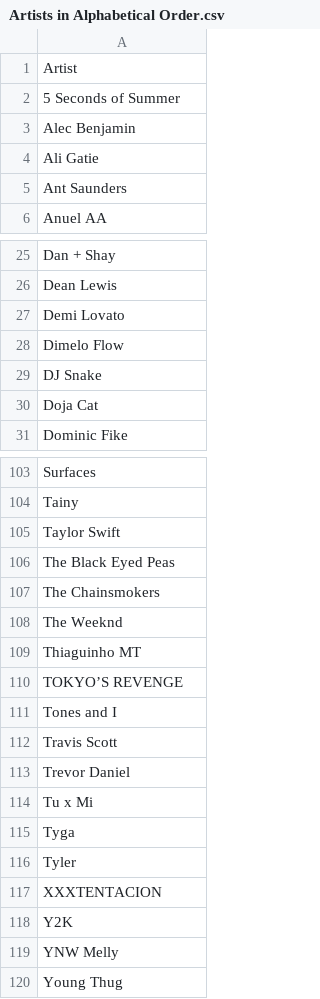
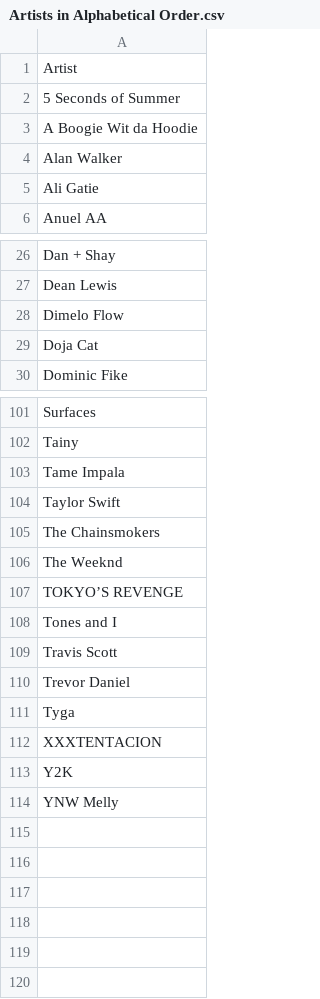
Before and after one commit to Scarcrux/cisc3130_hw1, a CSV file: data/Artists in Alphabetical Order.csv, drawn as a sheet; only a part is shown, gaps mark what is left out; the diff covers the shown part only.

```diff
--- a/data/Artists in Alphabetical Order.csv
+++ b/data/Artists in Alphabetical Order.csv
@@ -2,5 +2,5 @@ Artist
 5 Seconds of Summer
-Alec Benjamin
+A Boogie Wit da Hoodie
+Alan Walker
 Ali Gatie
-Ant Saunders
 Anuel AA
@@ -26,5 +27,3 @@ Dan + Shay
 Dean Lewis
-Demi Lovato
 Dimelo Flow
-DJ Snake
 Doja Cat
@@ -104,7 +102,6 @@ Surfaces
 Tainy
+Tame Impala
 Taylor Swift
-The Black Eyed Peas
 The Chainsmokers
 The Weeknd
-Thiaguinho MT
 TOKYO’S REVENGE
@@ -113,5 +110,3 @@ Travis Scott
 Trevor Daniel
-Tu x Mi
 Tyga
-Tyler
 XXXTENTACION
@@ -119,2 +114 @@ Y2K
 YNW Melly
-Young Thug
```
Also changed, not shown: 7 added rows, 7 removed rows and 5 edited cells elsewhere in this file, data/Artist Frequency.csv, 2 other files.
